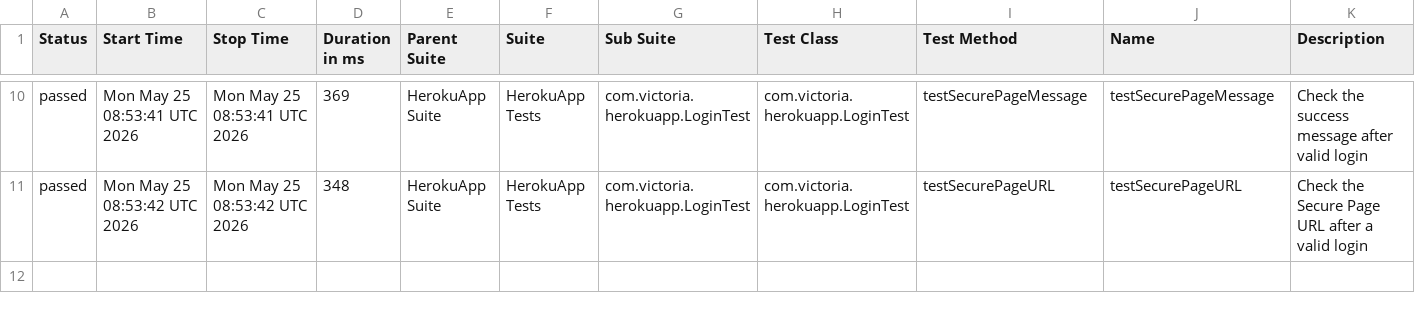
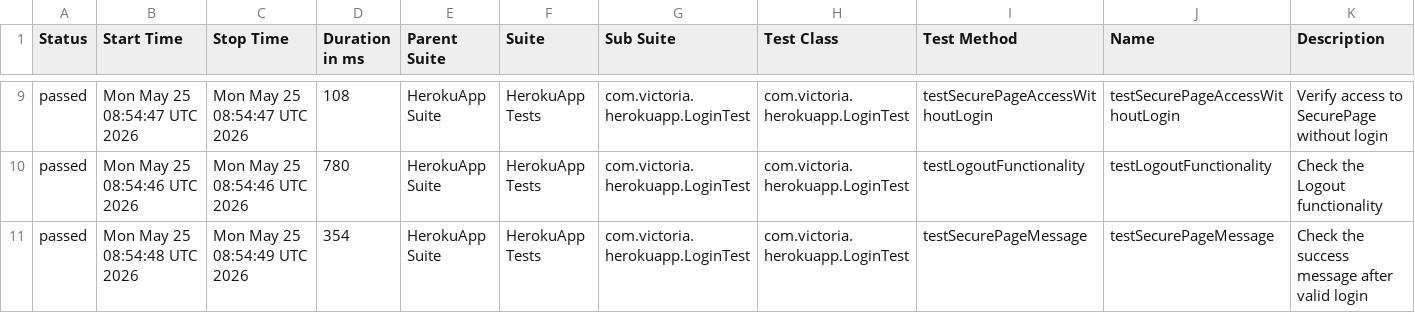
Before and after one commit to Victoria198611/Herokuapp, a CSV file: data/suites.csv, drawn as a sheet; only a part is shown, gaps mark what is left out; the diff covers the shown part only.

```diff
--- a/data/suites.csv
+++ b/data/suites.csv
@@ -10,2 +9,3 @@
-"passed","Mon May 25 08:53:41 UTC 2026","Mon May 25 08:53:41 UTC 2026","369","HerokuApp Suite","HerokuApp Tests","com.victoria.herokuapp.LoginTest","com.victoria.herokuapp.LoginTest","testSecurePageMessage","testSecurePageMessage","Check the success message after valid login"
-"passed","Mon May 25 08:53:42 UTC 2026","Mon May 25 08:53:42 UTC 2026","348","HerokuApp Suite","HerokuApp Tests","com.victoria.herokuapp.LoginTest","com.victoria.herokuapp.LoginTest","testSecurePageURL","testSecurePageURL","Check the Secure Page URL after a valid login"
+"passed","Mon May 25 08:54:47 UTC 2026","Mon May 25 08:54:47 UTC 2026","108","HerokuApp Suite","HerokuApp Tests","com.victoria.herokuapp.LoginTest","com.victoria.herokuapp.LoginTest","testSecurePageAccessWithoutLogin","testSecurePageAccessWithoutLogin","Verify access to SecurePage without login"
+"passed","Mon May 25 08:54:46 UTC 2026","Mon May 25 08:54:46 UTC 2026","780","HerokuApp Suite","HerokuApp Tests","com.victoria.herokuapp.LoginTest","com.victoria.herokuapp.LoginTest","testLogoutFunctionality","testLogoutFunctionality","Check the Logout functionality"
+"passed","Mon May 25 08:54:48 UTC 2026","Mon May 25 08:54:49 UTC 2026","354","HerokuApp Suite","HerokuApp Tests","com.victoria.herokuapp.LoginTest","com.victoria.herokuapp.LoginTest","testSecurePageMessage","testSecurePageMessage","Check the success message after valid login"
```
Also changed, not shown: 1 removed row and 30 edited cells elsewhere in this file, 23 other files.
